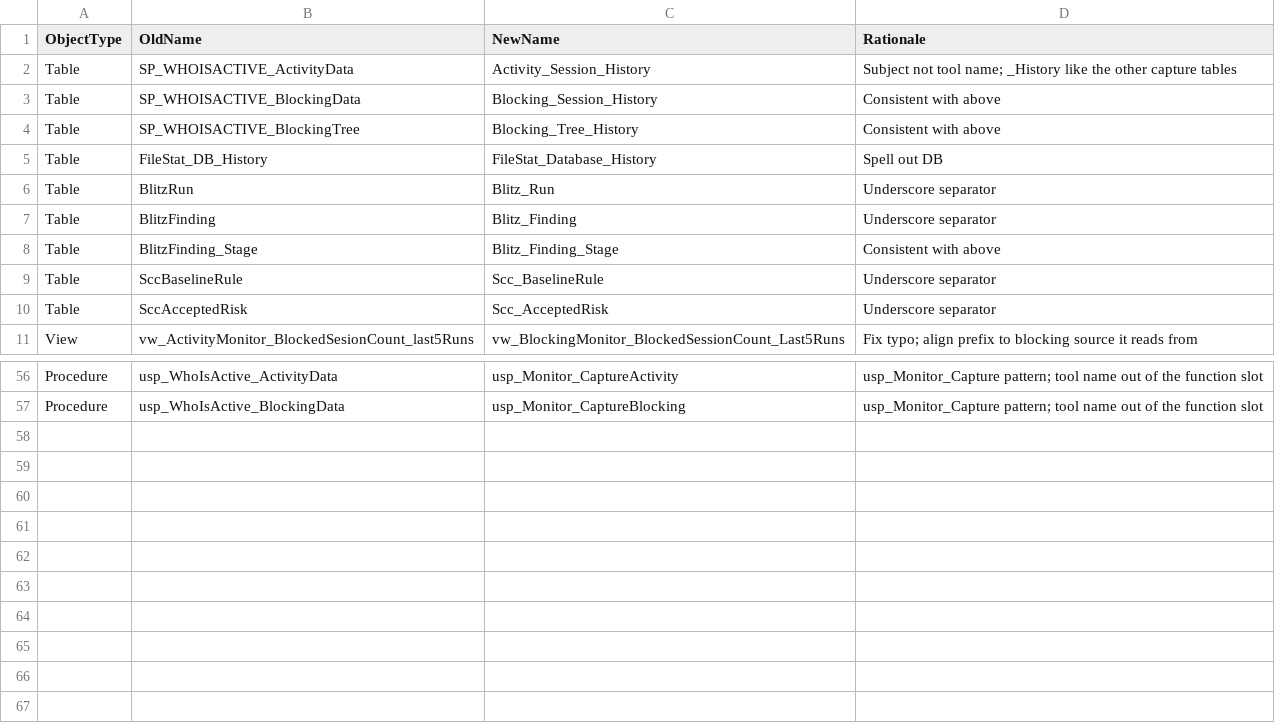
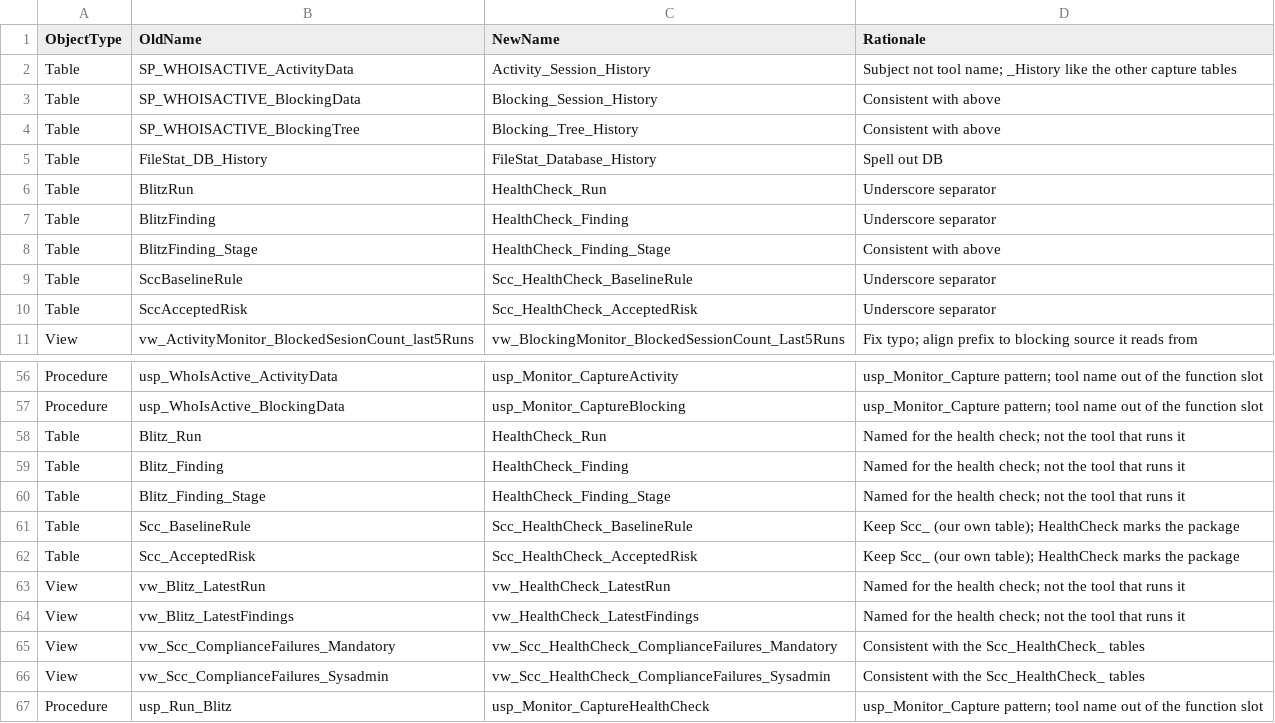
Before and after one commit to KellyMagnierSCC/dba-database_clone, a CSV file: 10_metadata/rename_map.csv, drawn as a sheet; only a part is shown, gaps mark what is left out.

```diff
--- a/10_metadata/rename_map.csv
+++ b/10_metadata/rename_map.csv
@@ -5,7 +5,7 @@ Table,SP_WHOISACTIVE_BlockingTree,Blocking_Tree_History,Consistent with above
 Table,FileStat_DB_History,FileStat_Database_History,Spell out DB
-Table,BlitzRun,Blitz_Run,Underscore separator
-Table,BlitzFinding,Blitz_Finding,Underscore separator
-Table,BlitzFinding_Stage,Blitz_Finding_Stage,Consistent with above
-Table,SccBaselineRule,Scc_BaselineRule,Underscore separator
-Table,SccAcceptedRisk,Scc_AcceptedRisk,Underscore separator
+Table,BlitzRun,HealthCheck_Run,Underscore separator
+Table,BlitzFinding,HealthCheck_Finding,Underscore separator
+Table,BlitzFinding_Stage,HealthCheck_Finding_Stage,Consistent with above
+Table,SccBaselineRule,Scc_HealthCheck_BaselineRule,Underscore separator
+Table,SccAcceptedRisk,Scc_HealthCheck_AcceptedRisk,Underscore separator
 View,vw_ActivityMonitor_BlockedSesionCount_last5Runs,vw_BlockingMonitor_BlockedSessionCount_Last5Runs,Fix typo; align prefix to blocking source it reads from
@@ -57 +57,11 @@ Procedure,usp_WhoIsActive_ActivityData,usp_Monitor_CaptureActivity,usp_Monitor_C
 Procedure,usp_WhoIsActive_BlockingData,usp_Monitor_CaptureBlocking,usp_Monitor_Capture pattern; tool name out of the function slot
+Table,Blitz_Run,HealthCheck_Run,Named for the health check; not the tool that runs it
+Table,Blitz_Finding,HealthCheck_Finding,Named for the health check; not the tool that runs it
+Table,Blitz_Finding_Stage,HealthCheck_Finding_Stage,Named for the health check; not the tool that runs it
+Table,Scc_BaselineRule,Scc_HealthCheck_BaselineRule,Keep Scc_ (our own table); HealthCheck marks the package
+Table,Scc_AcceptedRisk,Scc_HealthCheck_AcceptedRisk,Keep Scc_ (our own table); HealthCheck marks the package
+View,vw_Blitz_LatestRun,vw_HealthCheck_LatestRun,Named for the health check; not the tool that runs it
+View,vw_Blitz_LatestFindings,vw_HealthCheck_LatestFindings,Named for the health check; not the tool that runs it
+View,vw_Scc_ComplianceFailures_Mandatory,vw_Scc_HealthCheck_ComplianceFailures_Mandatory,Consistent with the Scc_HealthCheck_ tables
+View,vw_Scc_ComplianceFailures_Sysadmin,vw_Scc_HealthCheck_ComplianceFailures_Sysadmin,Consistent with the Scc_HealthCheck_ tables
+Procedure,usp_Run_Blitz,usp_Monitor_CaptureHealthCheck,usp_Monitor_Capture pattern; tool name out of the function slot
```
Also changed, not shown: 10_metadata/object_manifest.csv, 10_metadata/packages.csv, 24 other files.
